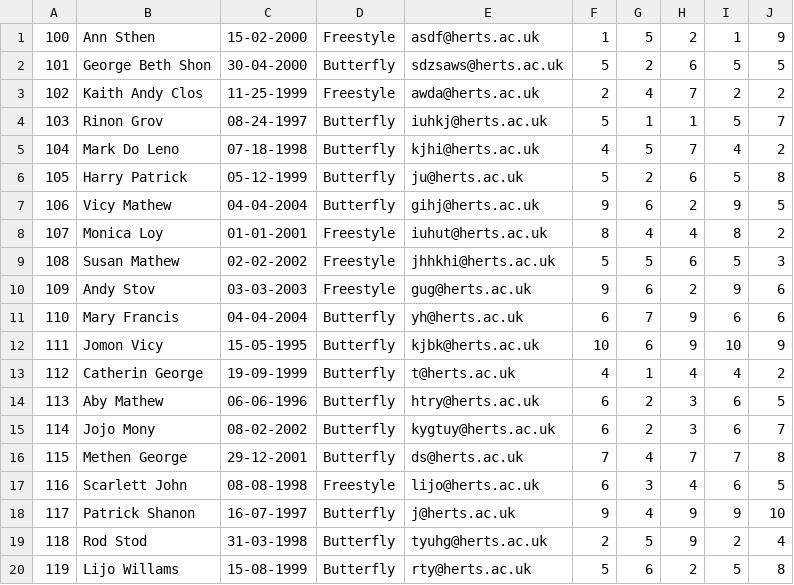
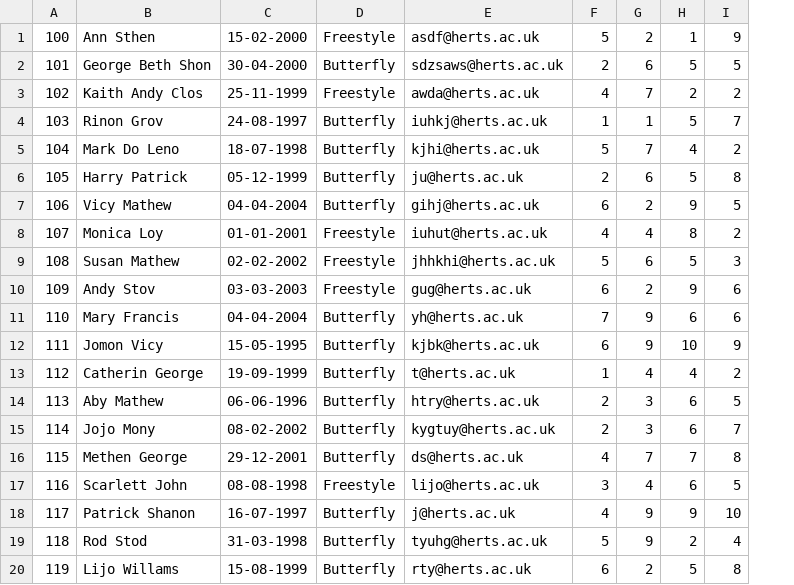
Before and after one commit to Ye-eun-Kim/SoftwareArchiecture, a CSV file: Competitor.csv, drawn as a sheet; the diff names each change by its address in the sheet, - before the commit and + after, or states it on an @@ line.

```diff
--- a/Competitor.csv
+++ b/Competitor.csv
-column F, rows 1-20: 1 | 5 | 2 | 5 | 4 | 5 | 9 | 8 | 5 | 9 | 6 | 10 | 4 | 6 | 6 | 7 | 6 | 9 | 2 | 5
-C3: 11-25-1999
+C3: 25-11-1999
-C4: 08-24-1997
+C4: 24-08-1997
-C5: 07-18-1998
+C5: 18-07-1998
```
Also changed, not shown: 7 other files.
